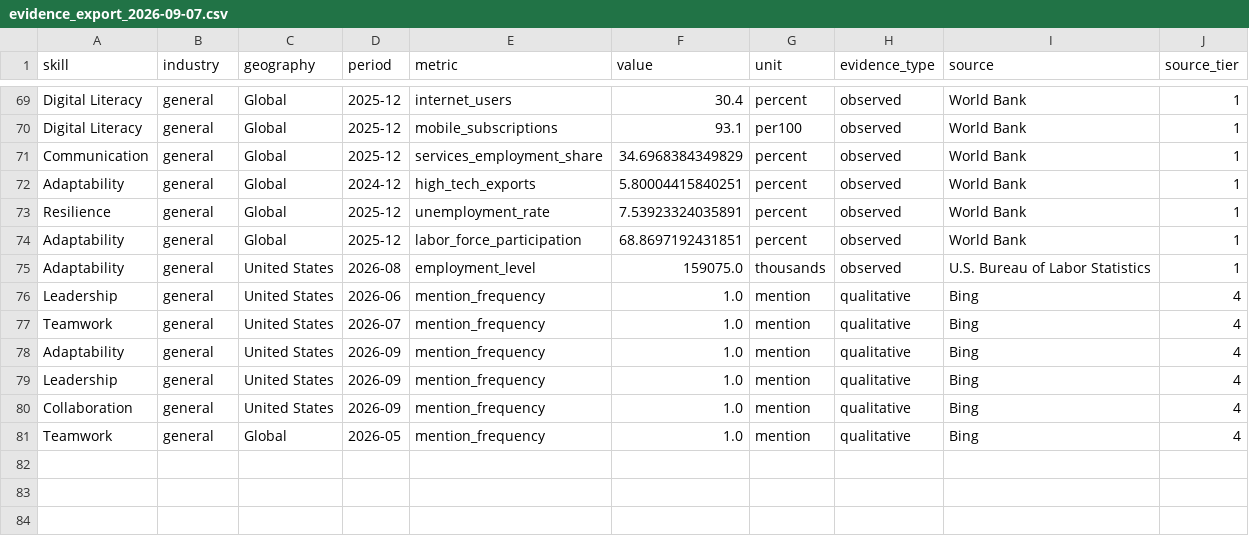
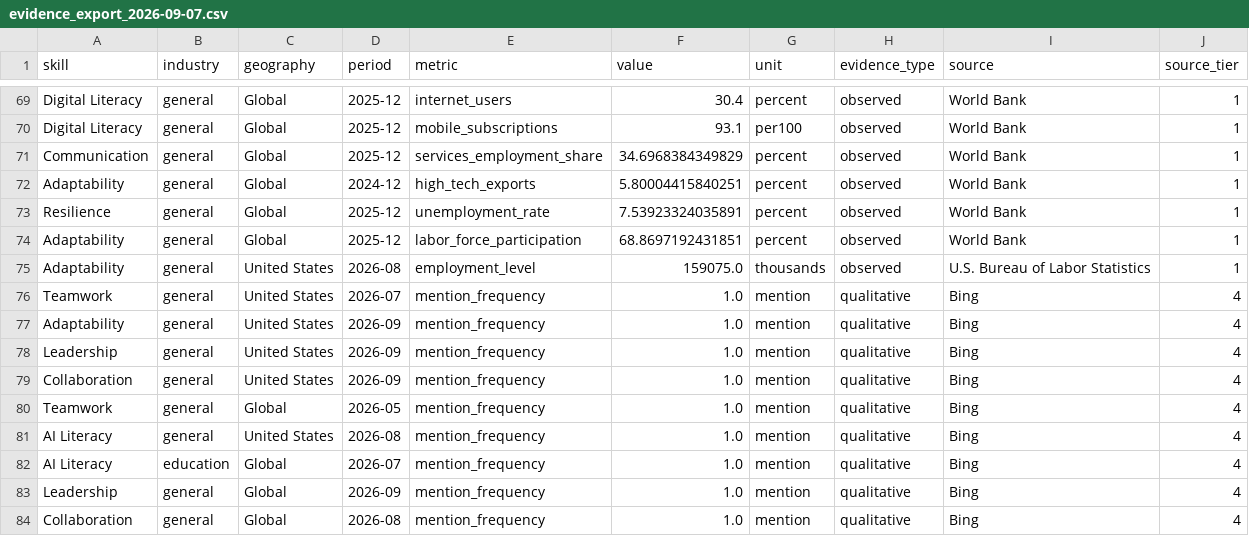
Before and after one commit to giritharanblude-cmyk/vigneshs, a CSV file: data/processed/evidence_export_2026-09-07.csv, drawn as a sheet; only a part is shown, gaps mark what is left out; removed rows and columns are numbered as before the commit, all else as after; the diff names each change by its address in the sheet, - before the commit and + after, or states it on an @@ line.

```diff
--- a/data/processed/evidence_export_2026-09-07.csv
+++ b/data/processed/evidence_export_2026-09-07.csv
-row 76: Leadership | general | United States | 2026-06 | mention_frequency | 1.0 | mention | qualitative | Bing | 4
+row 81: AI Literacy | general | United States | 2026-08 | mention_frequency | 1.0 | mention | qualitative | Bing | 4
+row 82: AI Literacy | education | Global | 2026-07 | mention_frequency | 1.0 | mention | qualitative | Bing | 4
+row 83: Leadership | general | Global | 2026-09 | mention_frequency | 1.0 | mention | qualitative | Bing | 4
+row 84: Collaboration | general | Global | 2026-08 | mention_frequency | 1.0 | mention | qualitative | Bing | 4
```
Also changed, not shown: 3 other files.
